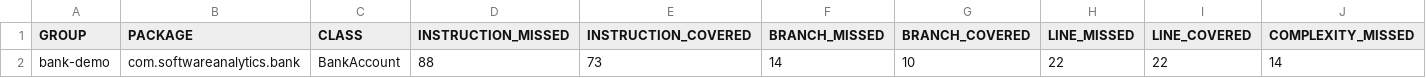
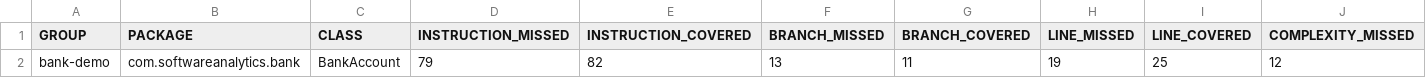
Before and after one commit to Nelsonmbigili/SAhandons-testing-nelson, a CSV file: bank-demo/target/site/jacoco/jacoco.csv, drawn as a sheet; only a part is shown; removed rows and columns are numbered as before the commit, all else as after; rows hold the shown columns only; the diff names each change by its address in the sheet, - before the commit and + after, or states it on an @@ line.

Commit message:
Tests freeze account

```diff
--- a/bank-demo/target/site/jacoco/jacoco.csv
+++ b/bank-demo/target/site/jacoco/jacoco.csv
-row 2: bank-demo | com.softwareanalytics.bank | BankAccount | 88 | 73 | 14 | 10 | 22 | 22 | 14
+row 2: bank-demo | com.softwareanalytics.bank | BankAccount | 79 | 82 | 13 | 11 | 19 | 25 | 12
```
Also changed, not shown: 18 other files.
